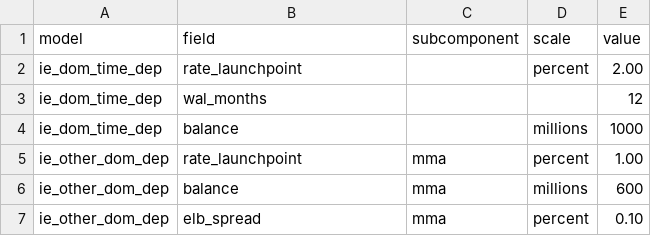
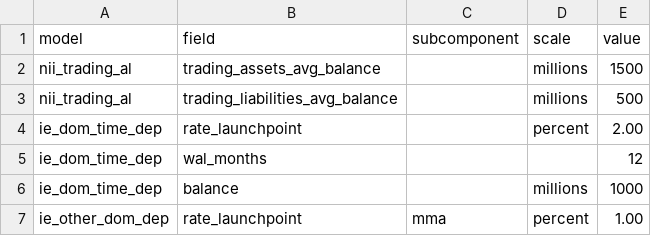
Before and after one commit to Amosdu2002/scb-ppnr-methodology, a CSV file: examples/synthetic_data/firm_inputs_spot.csv, drawn as a sheet; only a part is shown; the shorter side is filled out with more unchanged rows; the diff names each change by its address in the sheet, - before the commit and + after, or states it on an @@ line.

```diff
--- a/examples/synthetic_data/firm_inputs_spot.csv
+++ b/examples/synthetic_data/firm_inputs_spot.csv
+row 2: nii_trading_al | trading_assets_avg_balance |  | millions | 1500
+row 3: nii_trading_al | trading_liabilities_avg_balance |  | millions | 500
```
Also changed, not shown: 15 other files.
